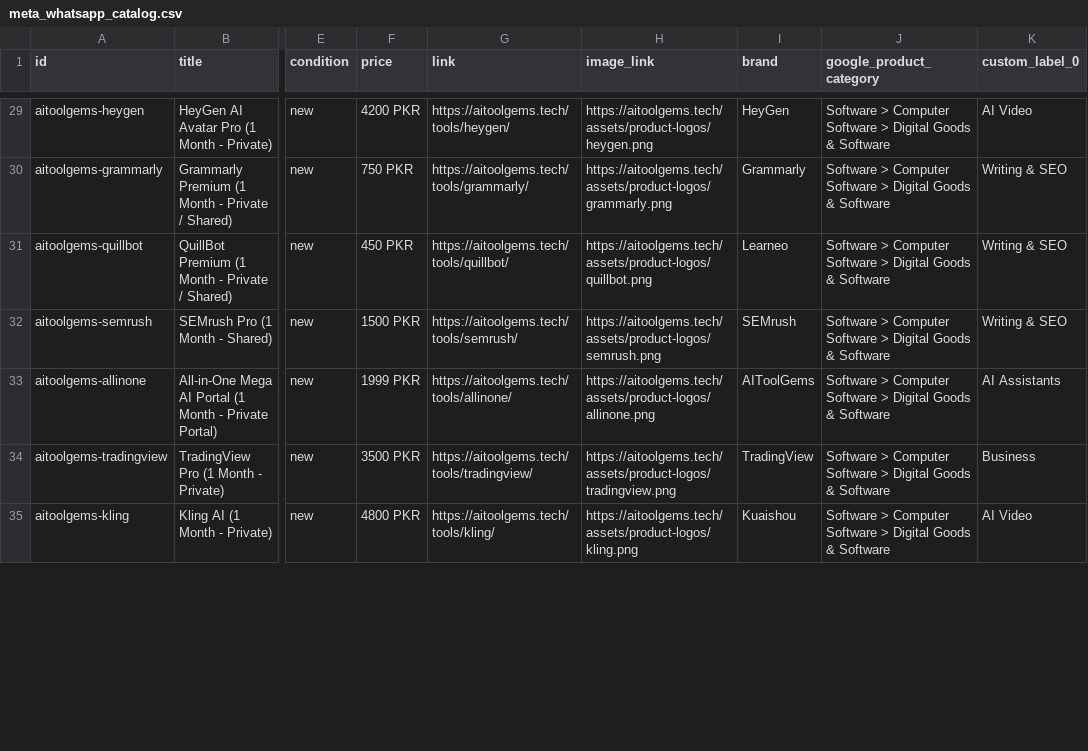
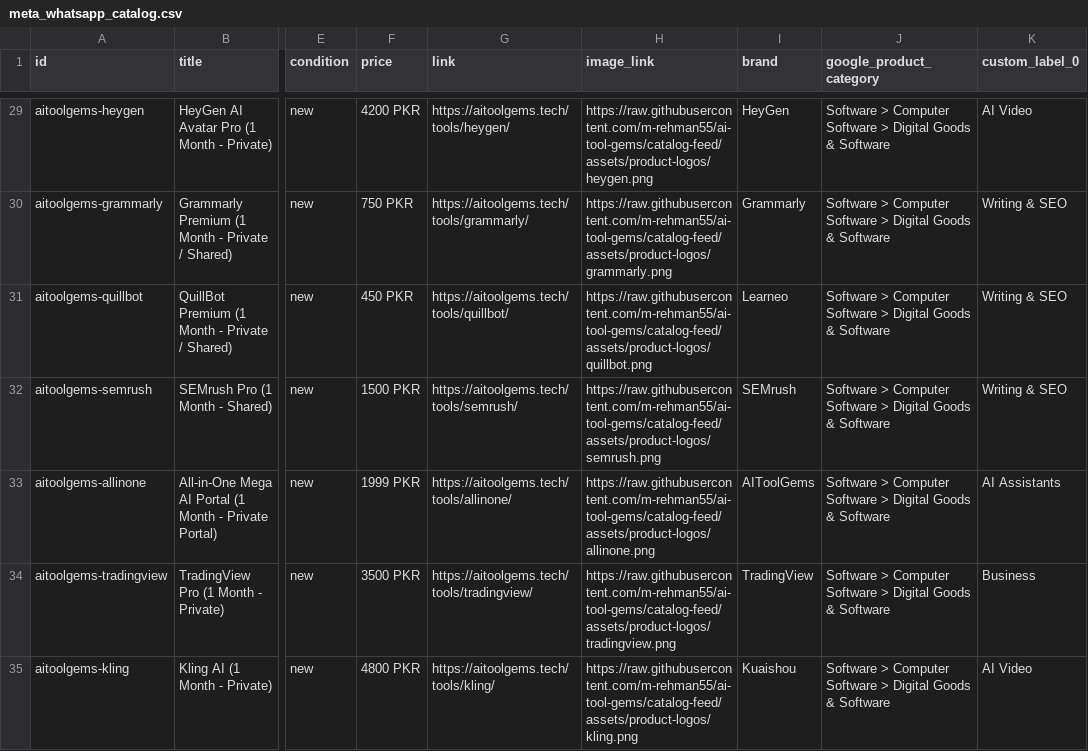
Before and after one commit to m-rehman55/ai-tool-gems, a CSV file: meta_whatsapp_catalog.csv, drawn as a sheet; only a part is shown, gaps mark what is left out; the diff covers the shown part only; the diff names each change by its address in the sheet, - before the commit and + after, or states it on an @@ line.

Commit message:
feat(catalog): use original tool logos for all 65 products in WhatsApp feed

```diff
--- a/meta_whatsapp_catalog.csv
+++ b/meta_whatsapp_catalog.csv
-H29 (image_link): https://aitoolgems.tech/assets/product-logos/heygen.png
+H29 (image_link): https://raw.githubusercontent.com/m-rehman55/ai-tool-gems/catalog-feed/assets/product-logos/heygen.png
-H30 (image_link): https://aitoolgems.tech/assets/product-logos/grammarly.png
+H30 (image_link): https://raw.githubusercontent.com/m-rehman55/ai-tool-gems/catalog-feed/assets/product-logos/grammarly.png
-H31 (image_link): https://aitoolgems.tech/assets/product-logos/quillbot.png
+H31 (image_link): https://raw.githubusercontent.com/m-rehman55/ai-tool-gems/catalog-feed/assets/product-logos/quillbot.png
-H32 (image_link): https://aitoolgems.tech/assets/product-logos/semrush.png
+H32 (image_link): https://raw.githubusercontent.com/m-rehman55/ai-tool-gems/catalog-feed/assets/product-logos/semrush.png
-H33 (image_link): https://aitoolgems.tech/assets/product-logos/allinone.png
+H33 (image_link): https://raw.githubusercontent.com/m-rehman55/ai-tool-gems/catalog-feed/assets/product-logos/allinone.png
-H34 (image_link): https://aitoolgems.tech/assets/product-logos/tradingview.png
+H34 (image_link): https://raw.githubusercontent.com/m-rehman55/ai-tool-gems/catalog-feed/assets/product-logos/tradingview.png
-H35 (image_link): https://aitoolgems.tech/assets/product-logos/kling.png
+H35 (image_link): https://raw.githubusercontent.com/m-rehman55/ai-tool-gems/catalog-feed/assets/product-logos/kling.png
```
Also changed, not shown: 58 edited cells elsewhere in this file, 16 other files.
